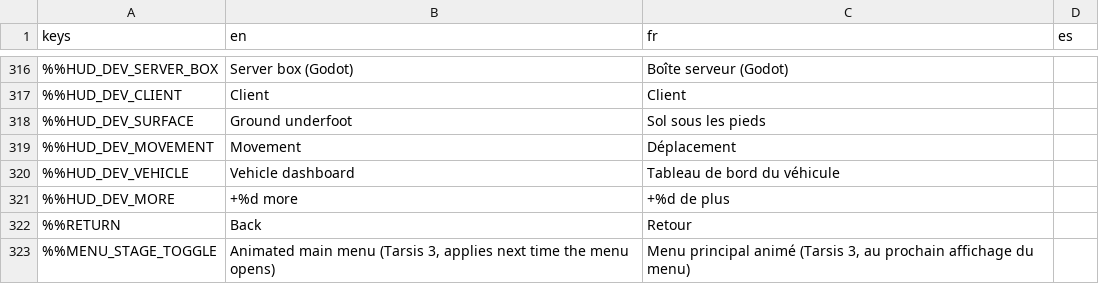
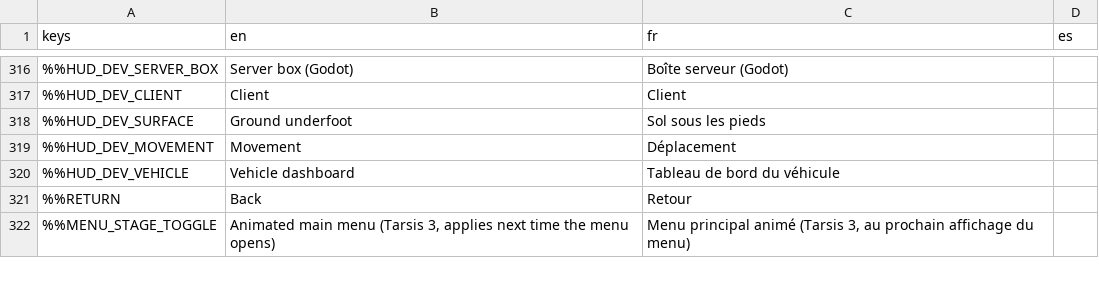
Before and after one commit to DyingStar-game/DyingStar, a CSV file: tools/localization/localisation.csv, drawn as a sheet; only a part is shown, gaps mark what is left out; the diff names each change by its address in the sheet, - before the commit and + after, or states it on an @@ line.

Commit message:
feat(debug): the Server box lists its zones as a table that scrolls on its own
Taken from TheMoye's #330, which reworked the old debug panel that #328
replaced, onto the current one:

- each zone's bounds are a table: the axis, then min and max
  right-aligned, thousands apart (ReadoutFormat.grouped), the zone name
  in amber. The name is escaped, so a "[" is not read as bbcode.
- every zone is listed; the section caps its height and scrolls on its
  own (AutoScroll: a pause at each end, a steady 20 px/s, in a loop),
  instead of cutting the list at six with "+N more".

ReadoutSection.max_height_px gives any readout that cap; only the Server
box uses it. The panel background stays as it is.

Co-authored-by: TheMoye <the_moye@hotmail.fr>

```diff
--- a/tools/localization/localisation.csv
+++ b/tools/localization/localisation.csv
-row 321: %%HUD_DEV_MORE | +%d more | +%d de plus
```
Also changed, not shown: 10 other files.
